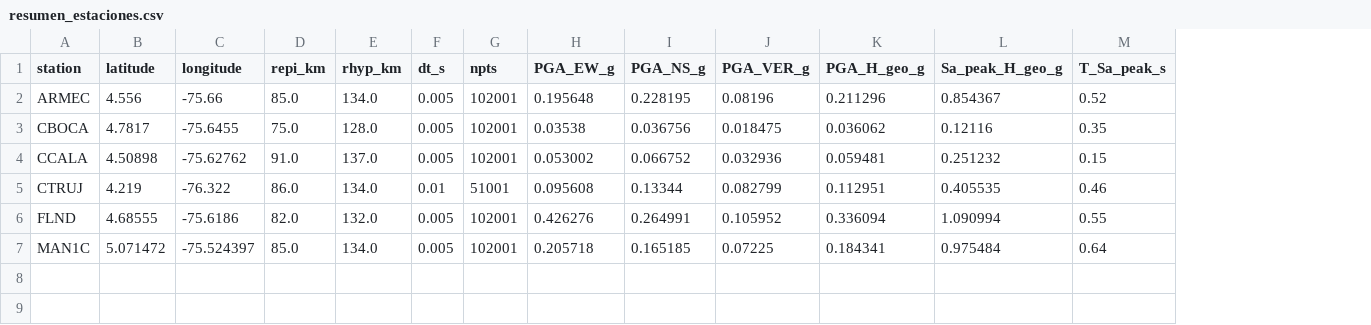
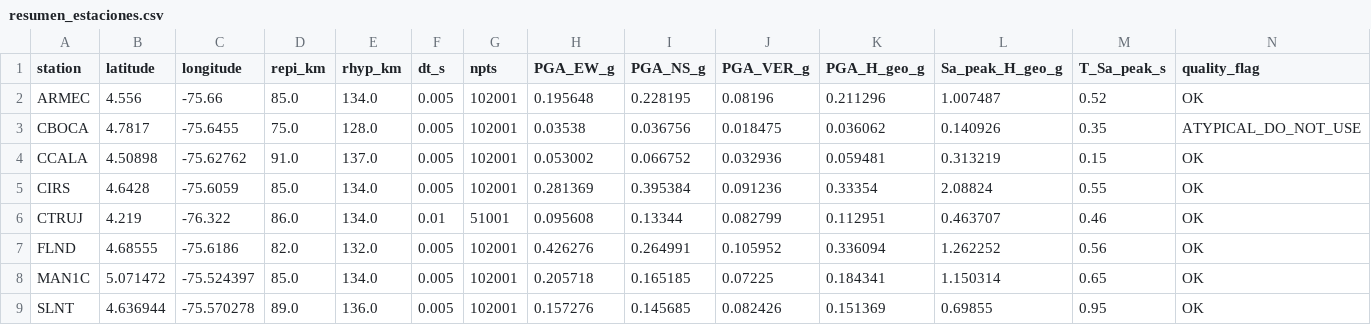
Before and after one commit to Kmauqs/TERREMOTO-2026, a CSV file: output/resumen_estaciones.csv, drawn as a sheet; addresses are those after the commit; the diff names each change by its address in the sheet, - before the commit and + after, or states it on an @@ line.

```diff
--- a/output/resumen_estaciones.csv
+++ b/output/resumen_estaciones.csv
+column N (quality_flag), rows 2-4: OK | ATYPICAL_DO_NOT_USE | OK; rows 6-8: all OK
-L2 (Sa_peak_H_geo_g): 0.854367
+L2 (Sa_peak_H_geo_g): 1.007487
-L3 (Sa_peak_H_geo_g): 0.12116
+L3 (Sa_peak_H_geo_g): 0.140926
-L4 (Sa_peak_H_geo_g): 0.251232
+L4 (Sa_peak_H_geo_g): 0.313219
+row 5: CIRS | 4.6428 | -75.6059 | 85.0 | 134.0 | 0.005 | 102001 | 0.281369 | 0.395384 | 0.091236 | 0.33354 | 2.08824 | 0.55 | OK
-L6 (Sa_peak_H_geo_g): 0.405535
+L6 (Sa_peak_H_geo_g): 0.463707
-L7 (Sa_peak_H_geo_g): 1.090994
+L7 (Sa_peak_H_geo_g): 1.262252
-M7 (T_Sa_peak_s): 0.55
+M7 (T_Sa_peak_s): 0.56
-L8 (Sa_peak_H_geo_g): 0.975484
+L8 (Sa_peak_H_geo_g): 1.150314
-M8 (T_Sa_peak_s): 0.64
+M8 (T_Sa_peak_s): 0.65
+row 9: SLNT | 4.636944 | -75.570278 | 89.0 | 136.0 | 0.005 | 102001 | 0.157276 | 0.145685 | 0.082426 | 0.151369 | 0.69855 | 0.95 | OK
```
Also changed, not shown: 9 other files.
